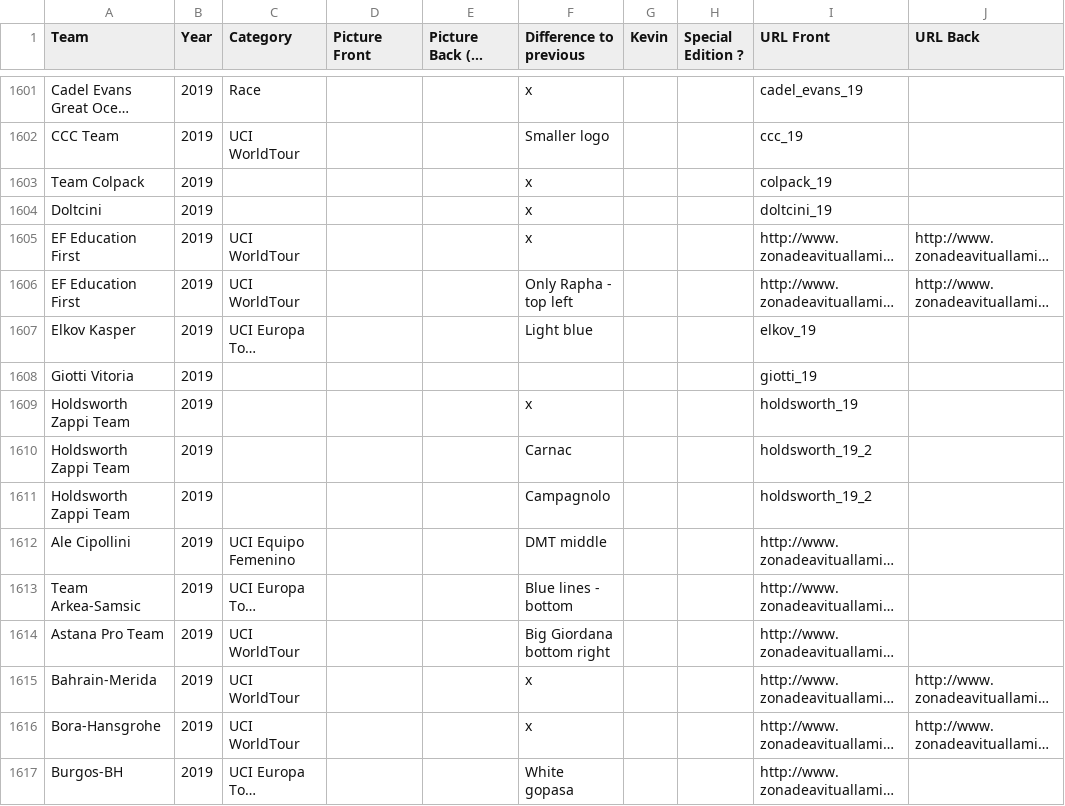
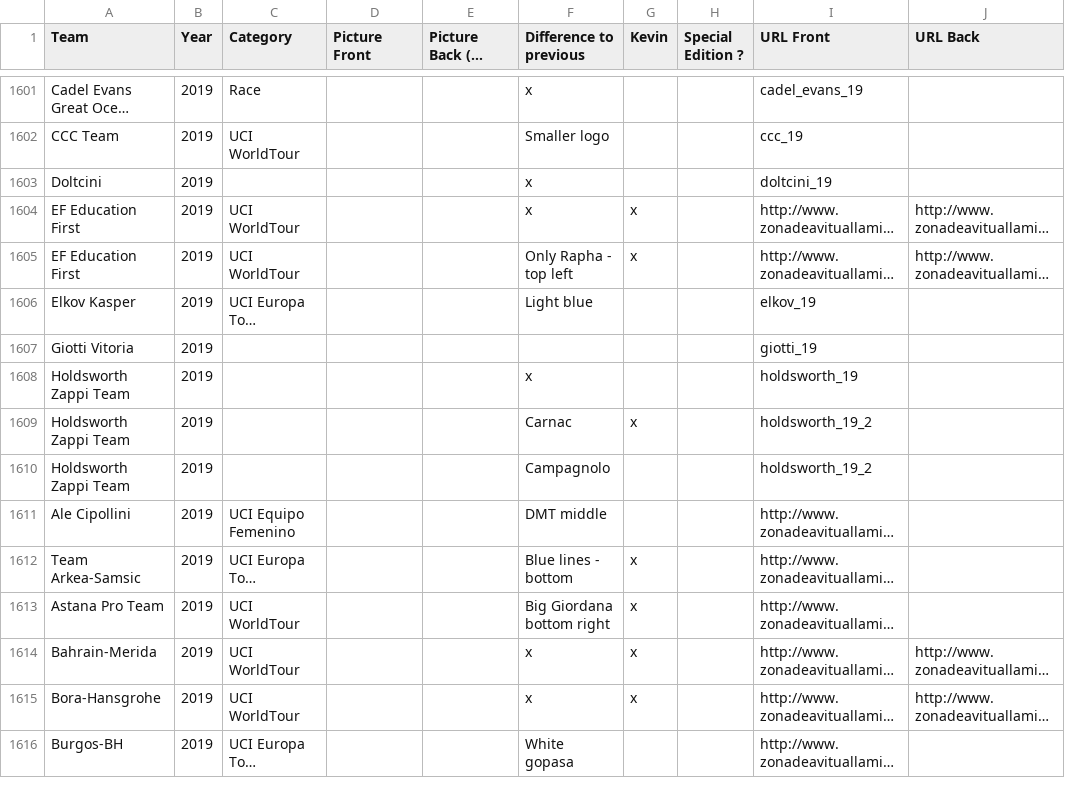
Before and after one commit to HKev68/musettes_inventory, a CSV file: inventory_new.csv, drawn as a sheet; only a part is shown, gaps mark what is left out; long unchanged cells end in …; removed rows and columns are numbered as before the commit, all else as after; the diff covers the shown part only; the diff names each change by its address in the sheet, - before the commit and + after, or states it on an @@ line.

```diff
--- a/inventory_new.csv
+++ b/inventory_new.csv
-row 1603: Team Colpack | 2019 |  |  |  | x |  |  | colpack_19
-G1604:G1605 (Kevin): (empty)
+G1604:G1605 (Kevin): x
-G1609 (Kevin): (empty)
+G1609 (Kevin): x
-G1612:G1615 (Kevin): (empty)
+G1612:G1615 (Kevin): x
```
Also changed, not shown: 2 removed rows and 71 edited cells elsewhere in this file, 1 other file.
